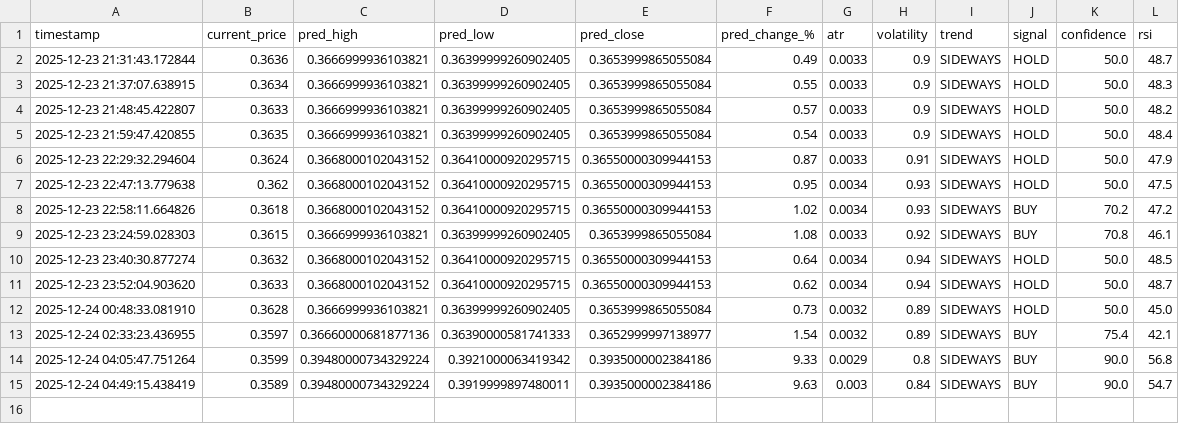
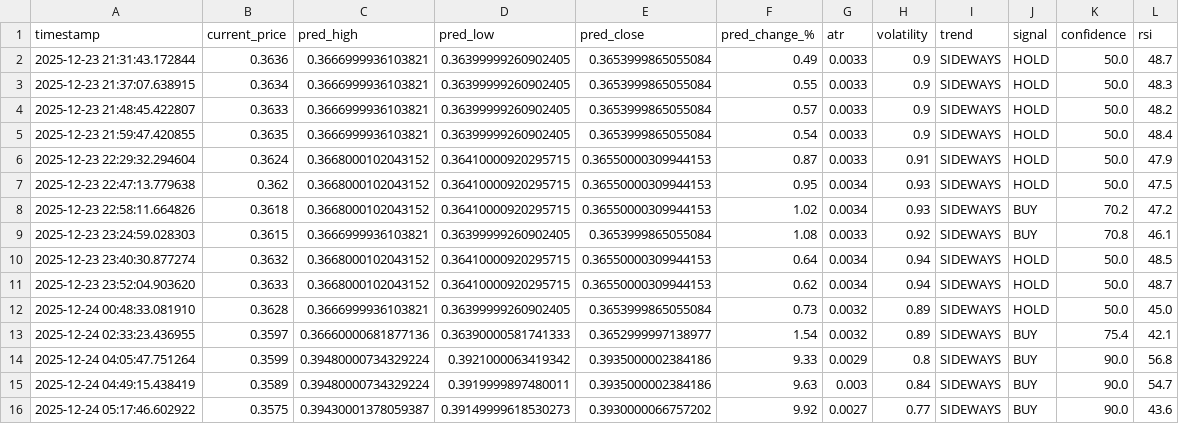
Before and after one commit to winningtrendingbots/Kraken-Trading-ADA, a CSV file: trading_signals.csv, drawn as a sheet; the diff names each change by its address in the sheet, - before the commit and + after, or states it on an @@ line.

```diff
--- a/trading_signals.csv
+++ b/trading_signals.csv
+row 16: 2025-12-24 05:17:46.602922 | 0.3575 | 0.39430001378059387 | 0.39149999618530273 | 0.3930000066757202 | 9.92 | 0.0027 | 0.77 | SIDEWAYS | BUY | 90.0 | 43.6
```
Also changed, not shown: prediction_tracker.csv.
